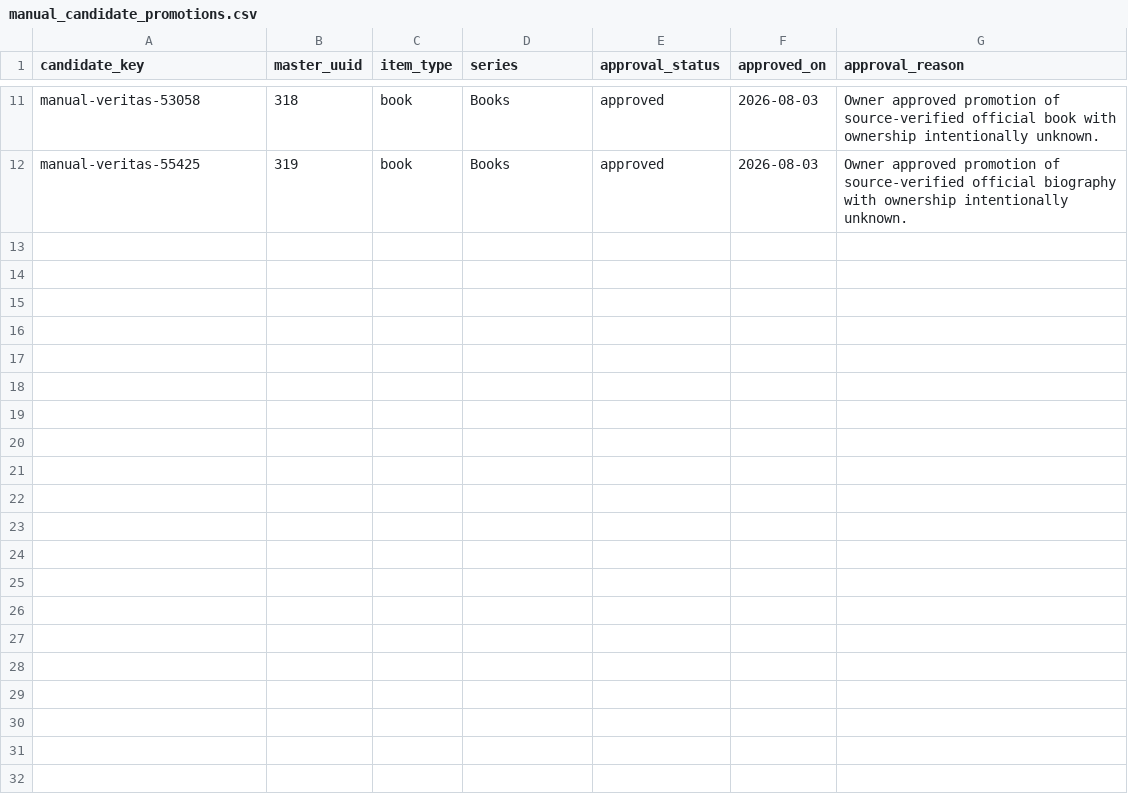
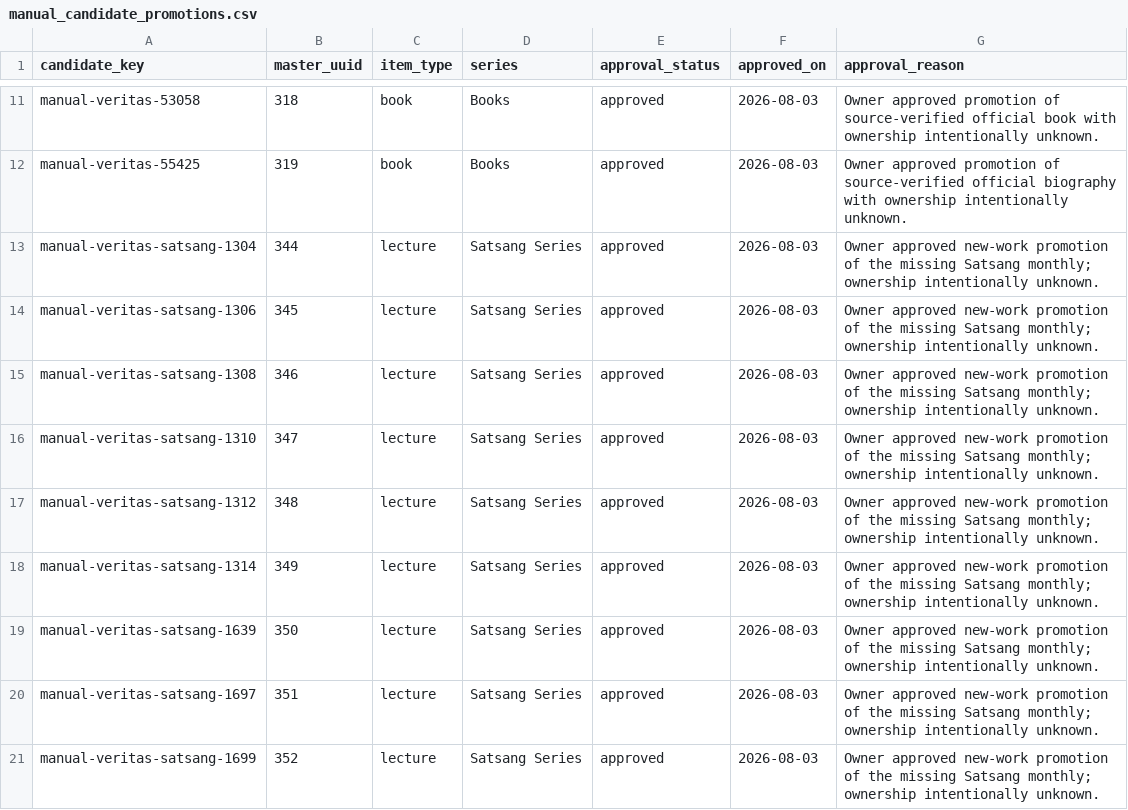
Before and after one commit to 56eli/docsheet, a CSV file: data/manual_candidate_promotions.csv, drawn as a sheet; only a part is shown, gaps mark what is left out.

```diff
--- a/data/manual_candidate_promotions.csv
+++ b/data/manual_candidate_promotions.csv
@@ -12 +12,10 @@ manual-veritas-53058,318,book,Books,approved,2026-08-03,Owner approved promotion
 manual-veritas-55425,319,book,Books,approved,2026-08-03,Owner approved promotion of source-verified official biography with ownership intentionally unknown.
+manual-veritas-satsang-1304,344,lecture,Satsang Series,approved,2026-08-03,Owner approved new-work promotion of the missing Satsang monthly; ownership intentionally unknown.
+manual-veritas-satsang-1306,345,lecture,Satsang Series,approved,2026-08-03,Owner approved new-work promotion of the missing Satsang monthly; ownership intentionally unknown.
+manual-veritas-satsang-1308,346,lecture,Satsang Series,approved,2026-08-03,Owner approved new-work promotion of the missing Satsang monthly; ownership intentionally unknown.
+manual-veritas-satsang-1310,347,lecture,Satsang Series,approved,2026-08-03,Owner approved new-work promotion of the missing Satsang monthly; ownership intentionally unknown.
+manual-veritas-satsang-1312,348,lecture,Satsang Series,approved,2026-08-03,Owner approved new-work promotion of the missing Satsang monthly; ownership intentionally unknown.
+manual-veritas-satsang-1314,349,lecture,Satsang Series,approved,2026-08-03,Owner approved new-work promotion of the missing Satsang monthly; ownership intentionally unknown.
+manual-veritas-satsang-1639,350,lecture,Satsang Series,approved,2026-08-03,Owner approved new-work promotion of the missing Satsang monthly; ownership intentionally unknown.
+manual-veritas-satsang-1697,351,lecture,Satsang Series,approved,2026-08-03,Owner approved new-work promotion of the missing Satsang monthly; ownership intentionally unknown.
+manual-veritas-satsang-1699,352,lecture,Satsang Series,approved,2026-08-03,Owner approved new-work promotion of the missing Satsang monthly; ownership intentionally unknown.
```
Also changed, not shown: data/edition_promotions.csv, data/manual_master_candidates.csv, 14 other files.
